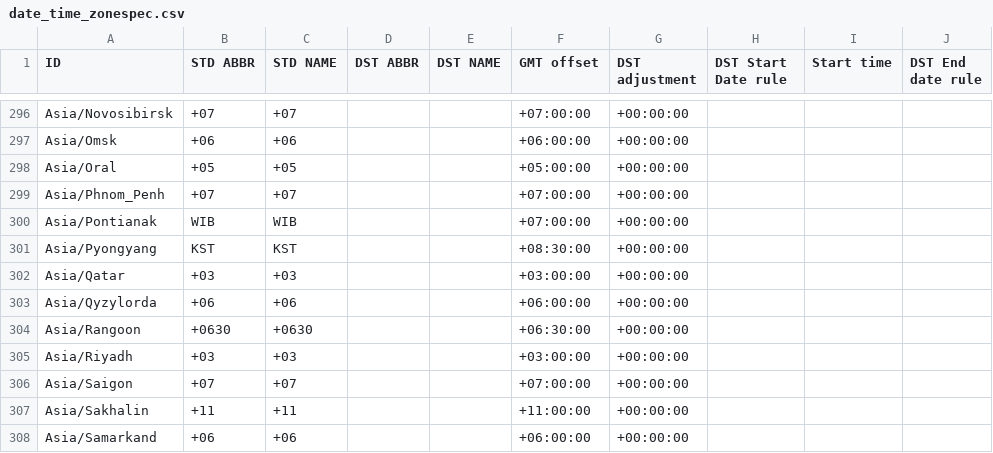
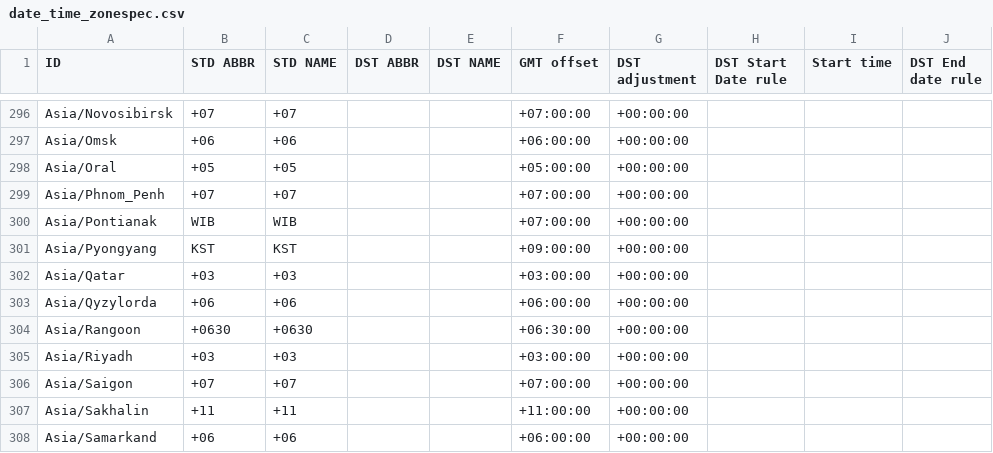
Before and after one commit to fmidev/smartmet-timezones, a CSV file: share/date_time_zonespec.csv, drawn as a sheet; only a part is shown, gaps mark what is left out; the diff names each change by its address in the sheet, - before the commit and + after, or states it on an @@ line.

Commit message:
Update to tzdata-2018e - North Korea has changed its DST rules

```diff
--- a/share/date_time_zonespec.csv
+++ b/share/date_time_zonespec.csv
-F301 (GMT offset): +08:30:00
+F301 (GMT offset): +09:00:00
```
Also changed, not shown: 1 other file.
